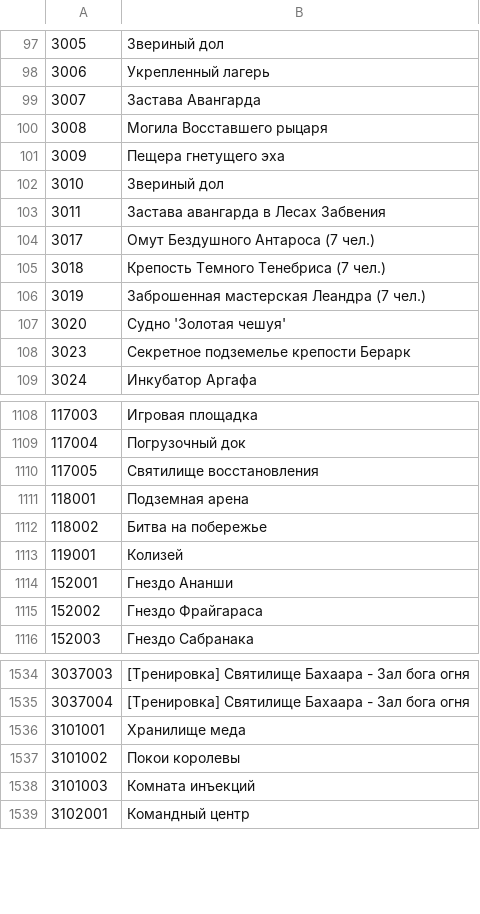
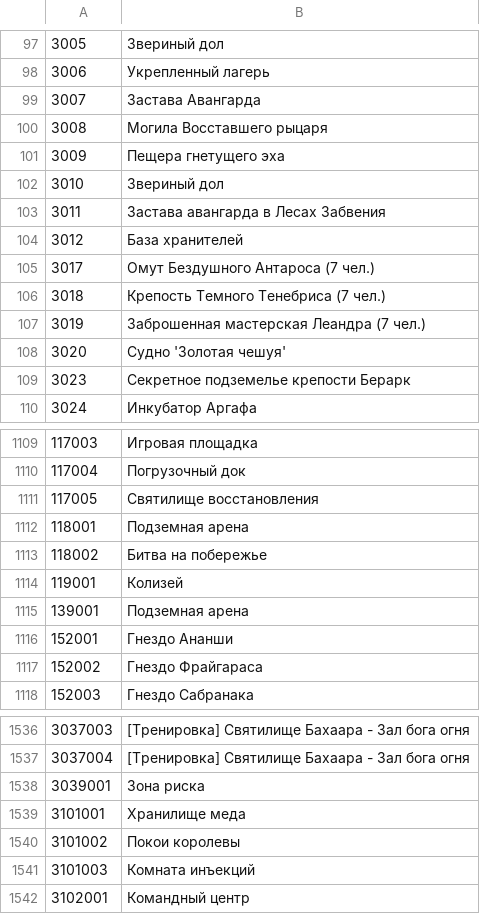
Before and after one commit to foglio1024/shinra-toolbox-release, a TSV file: resources/data/regions/regions-RU.tsv, drawn as a sheet; only a part is shown, gaps mark what is left out.

```diff
--- a/resources/data/regions/regions-RU.tsv
+++ b/resources/data/regions/regions-RU.tsv
@@ -103,2 +103,3 @@
 3011	Застава авангарда в Лесах Забвения
+3012	База хранителей
 3017	Омут Бездушного Антароса (7 чел.)
@@ -1113,2 +1114,3 @@
 119001	Колизей
+139001	Подземная арена
 152001	Гнездо Ананши
@@ -1535,2 +1537,3 @@
 3037004	[Тренировка] Святилище Бахаара - Зал бога огня
+3039001	Зона риска
 3101001	Хранилище меда
```
Also changed, not shown: resources/data/regions/regions-EU-EN.tsv, resources/data/regions/regions-EU-FR.tsv, 20 other files.
